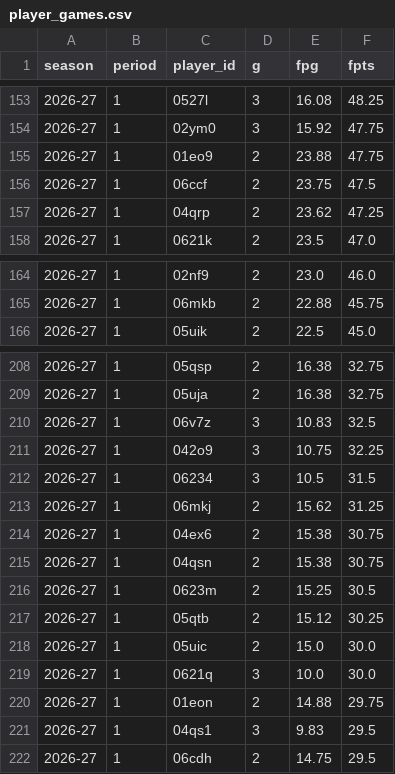
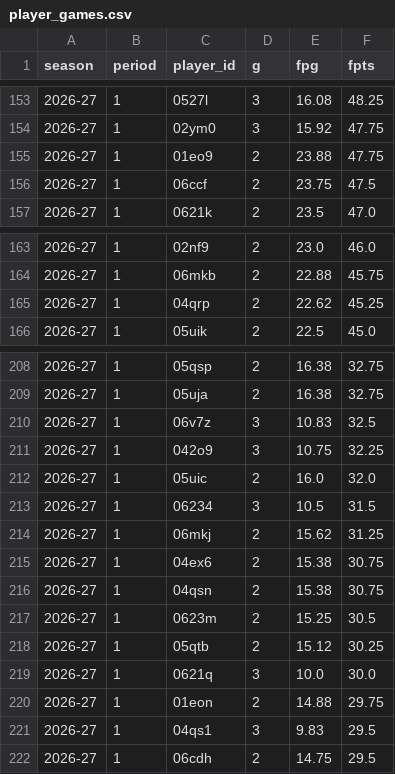
Before and after one commit to salty-api/fantrax-dashboard, a CSV file: data/player_games.csv, drawn as a sheet; only a part is shown, gaps mark what is left out; removed rows and columns are numbered as before the commit, all else as after; the diff names each change by its address in the sheet, - before the commit and + after, or states it on an @@ line.

```diff
--- a/data/player_games.csv
+++ b/data/player_games.csv
-row 157: 2026-27 | 1 | 04qrp | 2 | 23.62 | 47.25
+row 165: 2026-27 | 1 | 04qrp | 2 | 22.62 | 45.25
+row 212: 2026-27 | 1 | 05uic | 2 | 16.0 | 32.0
-row 218: 2026-27 | 1 | 05uic | 2 | 15.0 | 30.0
```
Also changed, not shown: data/bench.csv, data/proj_teams.csv, 41 other files.
